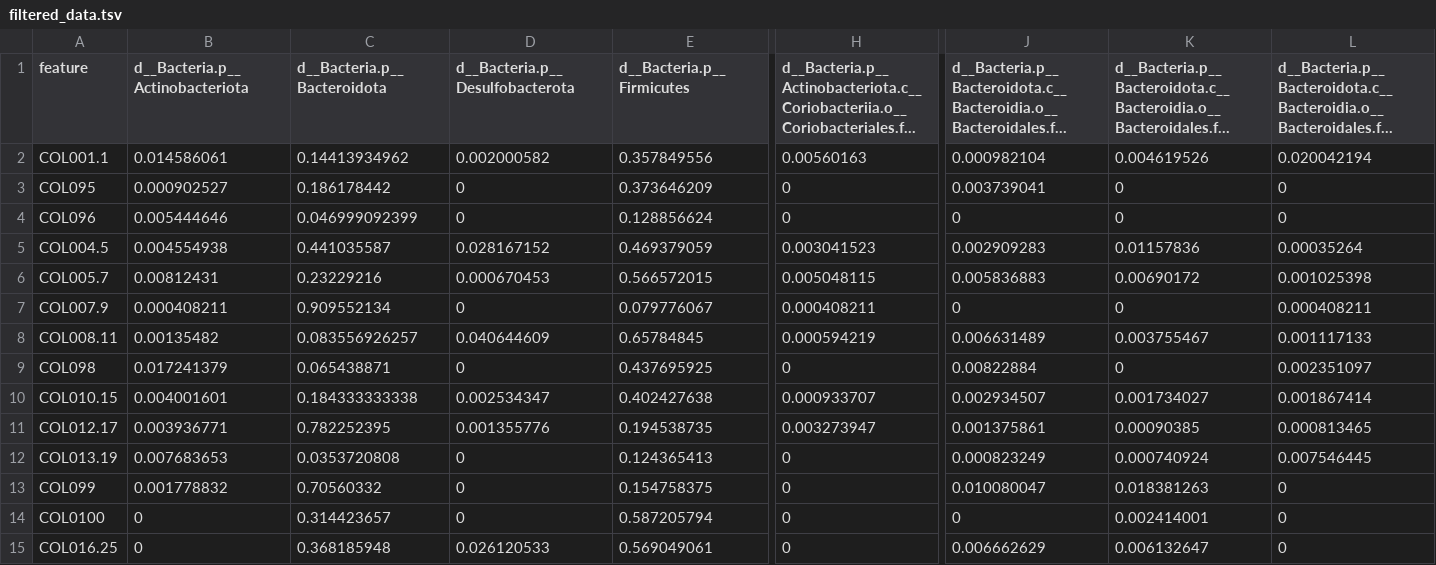
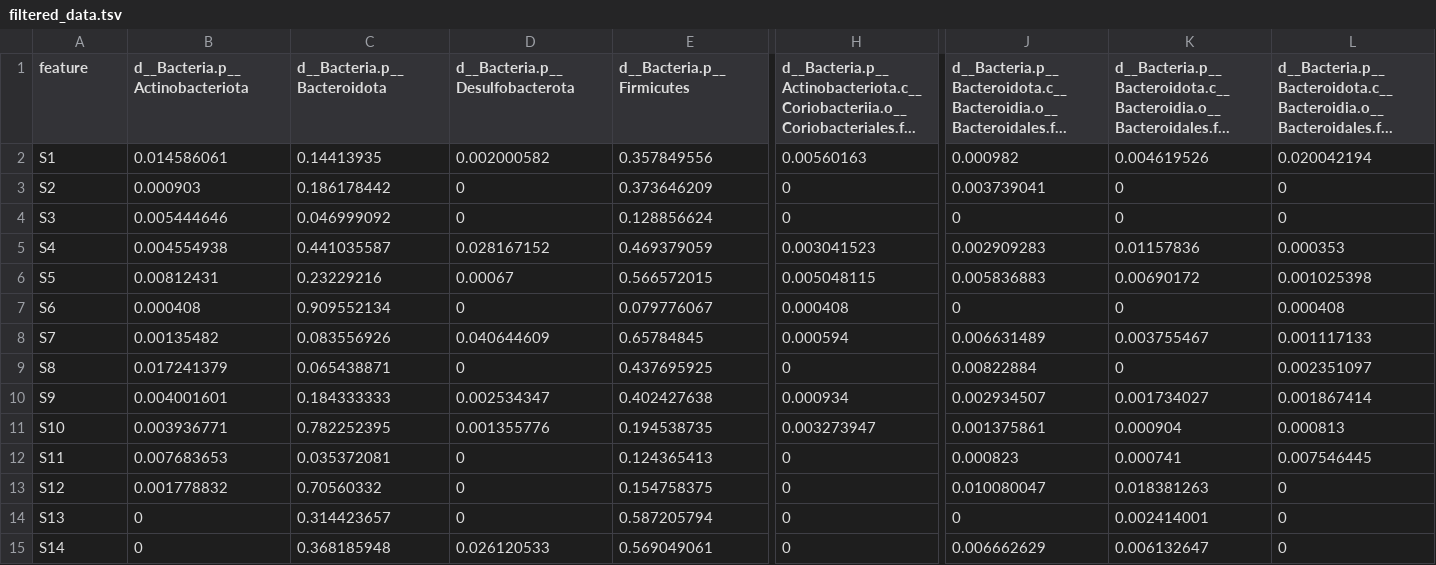
Before and after one commit to IOsinnii/Maaslin2-demo, a TSV file: output/output_Gender/features/filtered_data.tsv, drawn as a sheet; only a part is shown, gaps mark what is left out; long unchanged cells end in …; the diff covers the shown part only; the diff names each change by its address in the sheet, - before the commit and + after, or states it on an @@ line.

```diff
--- a/output/output_Gender/features/filtered_data.tsv
+++ b/output/output_Gender/features/filtered_data.tsv
-A2 (feature): COL001.1
+A2 (feature): S1
-C2 (d__Bacteria.p__Bacteroidota): 0.14413934962
+C2 (d__Bacteria.p__Bacteroidota): 0.14413935
-J2: 0.000982104
+J2: 0.000982
-A3 (feature): COL095
+A3 (feature): S2
-B3 (d__Bacteria.p__Actinobacteriota): 0.000902527
+B3 (d__Bacteria.p__Actinobacteriota): 0.000903
-A4 (feature): COL096
+A4 (feature): S3
-C4 (d__Bacteria.p__Bacteroidota): 0.046999092399
+C4 (d__Bacteria.p__Bacteroidota): 0.046999092
-A5 (feature): COL004.5
+A5 (feature): S4
-L5: 0.00035264
+L5: 0.000353
-A6 (feature): COL005.7
+A6 (feature): S5
-D6 (d__Bacteria.p__Desulfobacterota): 0.000670453
+D6 (d__Bacteria.p__Desulfobacterota): 0.00067
-A7 (feature): COL007.9
+A7 (feature): S6
-B7 (d__Bacteria.p__Actinobacteriota): 0.000408211
+B7 (d__Bacteria.p__Actinobacteriota): 0.000408
-H7: 0.000408211
+H7: 0.000408
-L7: 0.000408211
+L7: 0.000408
-A8 (feature): COL008.11
+A8 (feature): S7
-C8 (d__Bacteria.p__Bacteroidota): 0.083556926257
+C8 (d__Bacteria.p__Bacteroidota): 0.083556926
-H8: 0.000594219
+H8: 0.000594
-A9 (feature): COL098
+A9 (feature): S8
-A10 (feature): COL010.15
+A10 (feature): S9
-C10 (d__Bacteria.p__Bacteroidota): 0.184333333338
+C10 (d__Bacteria.p__Bacteroidota): 0.184333333
-H10: 0.000933707
+H10: 0.000934
-A11 (feature): COL012.17
+A11 (feature): S10
-K11: 0.00090385
+K11: 0.000904
-L11: 0.000813465
+L11: 0.000813
-A12 (feature): COL013.19
+A12 (feature): S11
-C12 (d__Bacteria.p__Bacteroidota): 0.0353720808
+C12 (d__Bacteria.p__Bacteroidota): 0.035372081
-J12: 0.000823249
+J12: 0.000823
-K12: 0.000740924
+K12: 0.000741
-A13 (feature): COL099
+A13 (feature): S12
-A14 (feature): COL0100
+A14 (feature): S13
-A15 (feature): COL016.25
+A15 (feature): S14
```
Also changed, not shown: 89 edited cells elsewhere in this file, input/input_bacteria.csv, output/output_Gender/features/filtered_data_norm.tsv, 25 other files.
